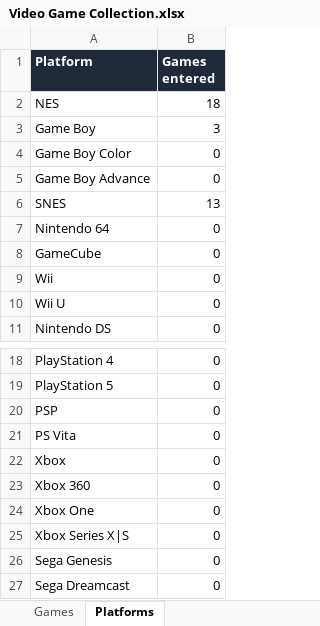
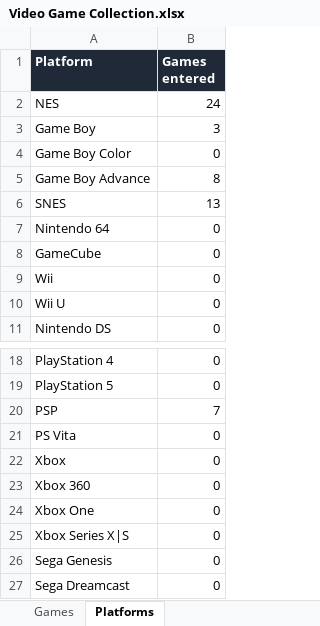
Before and after one commit to djsimtech/game-library, an Excel workbook: Video Game Collection.xlsx, sheet Platforms, drawn as a sheet; only a part is shown, gaps mark what is left out; values as stored, in another font and other column widths than the file's, no borders; the diff names each change by its address in the sheet, - before the commit and + after, or states it on an @@ line.

Commit message:
Added GBA and PSP games

```diff
--- a/Video Game Collection.xlsx (sheet Platforms)
+++ b/Video Game Collection.xlsx (sheet Platforms)
-B2 (Games entered): 18
+B2 (Games entered): 24
-B5 (Games entered): 0
+B5 (Games entered): 8
-B20 (Games entered): 0
+B20 (Games entered): 7
```
Also changed, not shown: sheet Games, 23 other files.
